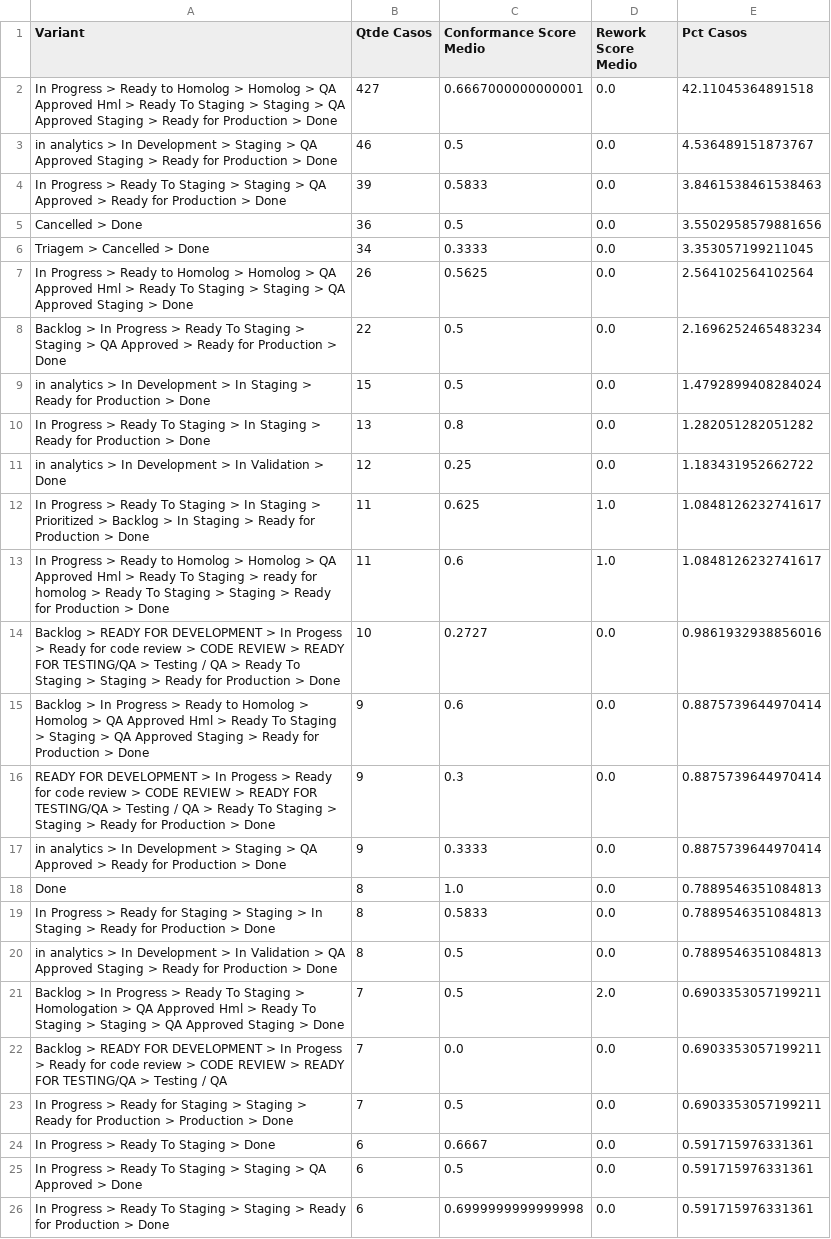
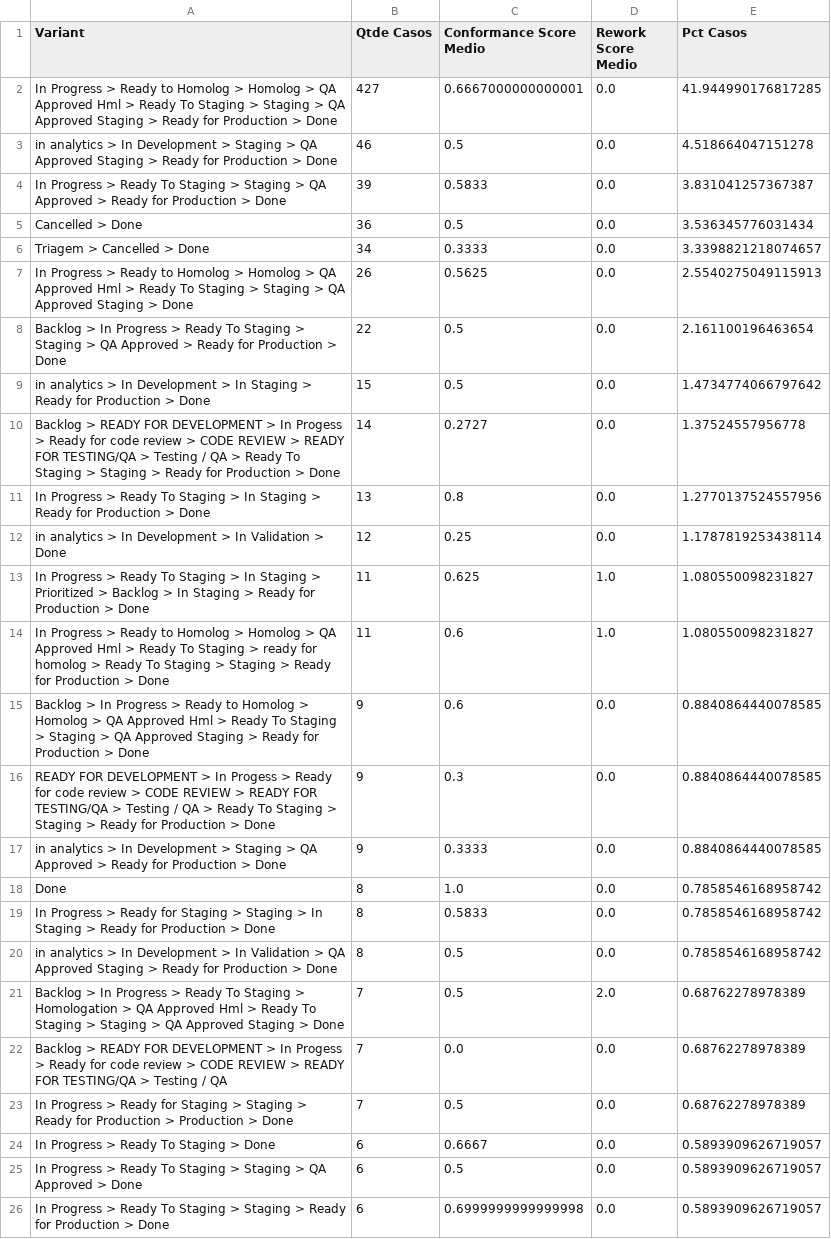
Before and after one commit to rodrigooliveira-pmo/flow-pmo, a CSV file: artifacts/process_mining/w1nner-process-mining-latest-variantes_top.csv, drawn as a sheet; removed rows and columns are numbered as before the commit, all else as after; the diff names each change by its address in the sheet, - before the commit and + after, or states it on an @@ line.

```diff
--- a/artifacts/process_mining/w1nner-process-mining-latest-variantes_top.csv
+++ b/artifacts/process_mining/w1nner-process-mining-latest-variantes_top.csv
-E2 (Pct Casos): 42.11045364891518
+E2 (Pct Casos): 41.944990176817285
-E3 (Pct Casos): 4.536489151873767
+E3 (Pct Casos): 4.518664047151278
-E4 (Pct Casos): 3.8461538461538463
+E4 (Pct Casos): 3.831041257367387
-E5 (Pct Casos): 3.5502958579881656
+E5 (Pct Casos): 3.536345776031434
-E6 (Pct Casos): 3.353057199211045
+E6 (Pct Casos): 3.3398821218074657
-E7 (Pct Casos): 2.564102564102564
+E7 (Pct Casos): 2.5540275049115913
-E8 (Pct Casos): 2.1696252465483234
+E8 (Pct Casos): 2.161100196463654
-E9 (Pct Casos): 1.4792899408284024
+E9 (Pct Casos): 1.4734774066797642
+row 10: Backlog > READY FOR DEVELOPMENT > In Progess > Ready for code review > CODE REVIEW > READY FOR TESTING/QA > Testing / QA > Ready To Staging > Staging > Ready for Production > Done | 14 | 0.2727 | 0.0 | 1.37524557956778
-E11 (Pct Casos): 1.282051282051282
+E11 (Pct Casos): 1.2770137524557956
-E12 (Pct Casos): 1.183431952662722
+E12 (Pct Casos): 1.1787819253438114
-E13:E14 (Pct Casos): 1.0848126232741617
+E13:E14 (Pct Casos): 1.080550098231827
-row 14: Backlog > READY FOR DEVELOPMENT > In Progess > Ready for code review > CODE REVIEW > READY FOR TESTING/QA > Testing / QA > Ready To Staging > Staging > Ready for Production > Done | 10 | 0.2727 | 0.0 | 0.9861932938856016
-E15:E17 (Pct Casos): 0.8875739644970414
+E15:E17 (Pct Casos): 0.8840864440078585
-E18:E20 (Pct Casos): 0.7889546351084813
+E18:E20 (Pct Casos): 0.7858546168958742
-E21:E23 (Pct Casos): 0.6903353057199211
+E21:E23 (Pct Casos): 0.68762278978389
-E24:E26 (Pct Casos): 0.591715976331361
+E24:E26 (Pct Casos): 0.5893909626719057
```
Also changed, not shown: artifacts/process_mining/w1nner-process-mining-latest-conformidade_casos.csv, artifacts/process_mining/w1nner-process-mining-latest-metadados.csv, 19 other files.
